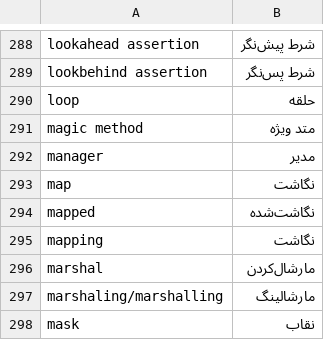
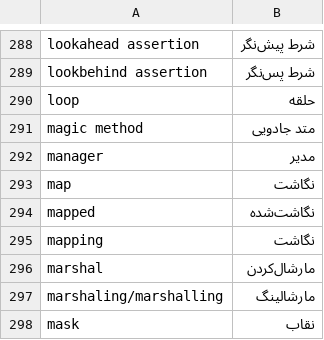
Before and after one commit to invincible627/python-docs-fa, a TSV file: glossary.tsv, drawn as a sheet; only a part is shown, gaps mark what is left out.

```diff
--- a/glossary.tsv
+++ b/glossary.tsv
@@ -290,3 +290,3 @@ lookbehind assertion	شرط پس‌نگر
 loop	حلقه
-magic method	متد ویژه
+magic method	متد جادویی
 manager	مدیر
```
Also changed, not shown: 43 other files.
